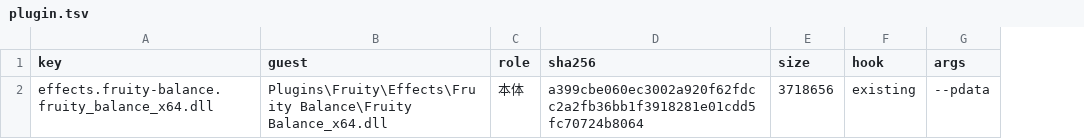
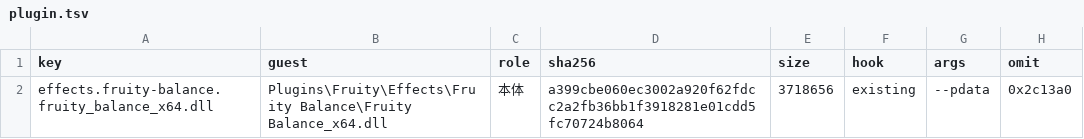
Before and after one commit to signature-studio/signature-studio, a TSV file: lift/plugins/fruity-balance/plugin.tsv, drawn as a sheet; the diff names each change by its address in the sheet, - before the commit and + after, or states it on an @@ line.

```diff
--- a/lift/plugins/fruity-balance/plugin.tsv
+++ b/lift/plugins/fruity-balance/plugin.tsv
+column H (omit), row 2: 0x2c13a0
```
Also changed, not shown: 7 other files.
